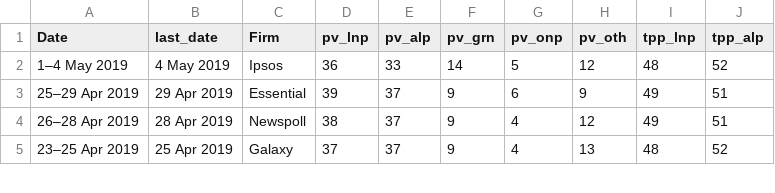
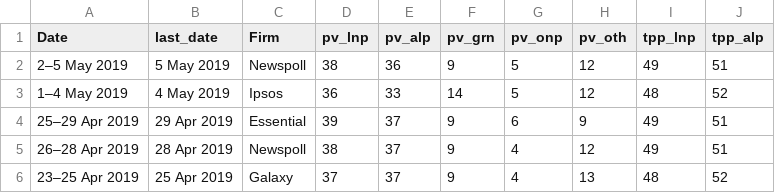
Before and after one commit to metacoretechs/wikipedia-aus-poll-charts, a CSV file: polling1619.csv, drawn as a sheet; only a part is shown.

Commit message:
5 May 2019 Newspoll

```diff
--- a/polling1619.csv
+++ b/polling1619.csv
@@ -1,2 +1,3 @@
 Date,last_date,Firm,pv_lnp,pv_alp,pv_grn,pv_onp,pv_oth,tpp_lnp,tpp_alp
+2–5 May 2019,5 May 2019,Newspoll,38,36,9,5,12,49,51
 1–4 May 2019,4 May 2019,Ipsos,36,33,14,5,12,48,52
```
Also changed, not shown: 2 other files.
